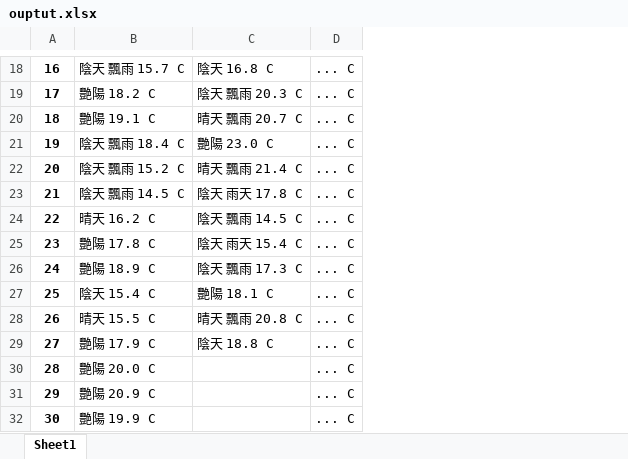
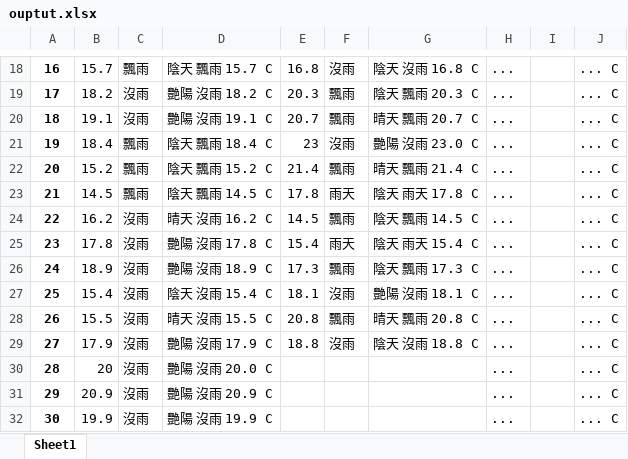
Before and after one commit to waynewu6250/Taipei-City-Fire-Department-Data-Processing, an Excel workbook: weather_analysis/ouptut.xlsx, sheet Sheet1, drawn as a sheet; only a part is shown, gaps mark what is left out; values as stored, in another font and other column widths than the file's, no borders; addresses are those after the commit; the diff covers the shown part only; the diff names each change by its address in the sheet, - before the commit and + after, or states it on an @@ line.

```diff
--- a/weather_analysis/ouptut.xlsx (sheet Sheet1)
+++ b/weather_analysis/ouptut.xlsx (sheet Sheet1)
+column B, rows 18-32: 15.7 | 18.2 | 19.1 | 18.4 | 15.2 | 14.5 | 16.2 | 17.8 | 18.9 | 15.4 | 15.5 | 17.9 | 20 | 20.9 | 19.9
+column C, rows 18-32: 飄雨 | 沒雨 | 沒雨 | 飄雨 | 飄雨 | 飄雨 | 沒雨 | 沒雨 | 沒雨 | 沒雨 | 沒雨 | 沒雨 | 沒雨 | 沒雨 | 沒雨
+column E, rows 18-29: 16.8 | 20.3 | 20.7 | 23 | 21.4 | 17.8 | 14.5 | 15.4 | 17.3 | 18.1 | 20.8 | 18.8
+column F, rows 18-29: 沒雨 | 飄雨 | 飄雨 | 沒雨 | 飄雨 | 雨天 | 飄雨 | 雨天 | 飄雨 | 沒雨 | 飄雨 | 沒雨
+column H, rows 18-32: all ...
+column I, empty
-G18: 陰天 16.8 C
+G18: 陰天 沒雨 16.8 C
-D19: 艷陽 18.2 C
+D19: 艷陽 沒雨 18.2 C
-D20: 艷陽 19.1 C
+D20: 艷陽 沒雨 19.1 C
-G21: 艷陽 23.0 C
+G21: 艷陽 沒雨 23.0 C
-D24: 晴天 16.2 C
+D24: 晴天 沒雨 16.2 C
-D25: 艷陽 17.8 C
+D25: 艷陽 沒雨 17.8 C
-D26: 艷陽 18.9 C
+D26: 艷陽 沒雨 18.9 C
-D27: 陰天 15.4 C
+D27: 陰天 沒雨 15.4 C
-G27: 艷陽 18.1 C
+G27: 艷陽 沒雨 18.1 C
-D28: 晴天 15.5 C
+D28: 晴天 沒雨 15.5 C
-D29: 艷陽 17.9 C
+D29: 艷陽 沒雨 17.9 C
-G29: 陰天 18.8 C
+G29: 陰天 沒雨 18.8 C
-D30: 艷陽 20.0 C
+D30: 艷陽 沒雨 20.0 C
-D31: 艷陽 20.9 C
+D31: 艷陽 沒雨 20.9 C
-D32: 艷陽 19.9 C
+D32: 艷陽 沒雨 19.9 C
```
Also changed, not shown: 26 edited cells elsewhere in this sheet, weather_analysis/本局救護未送醫案件分析表0314.xlsx, 4 other files.
